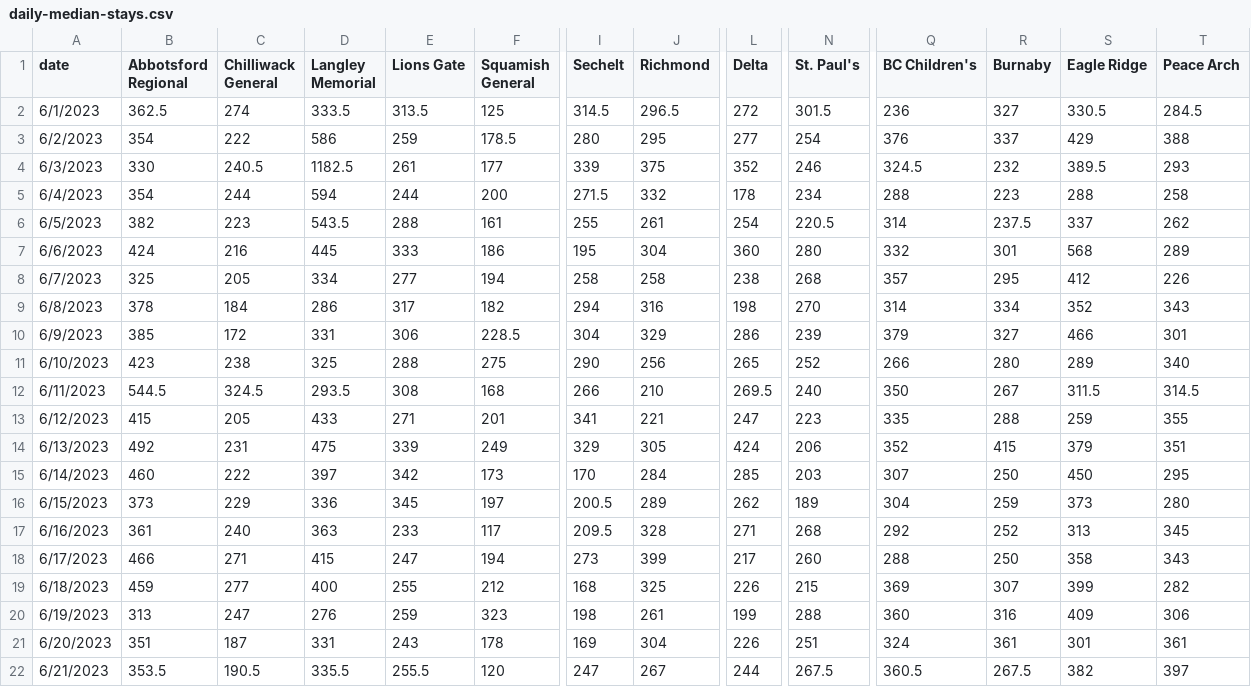
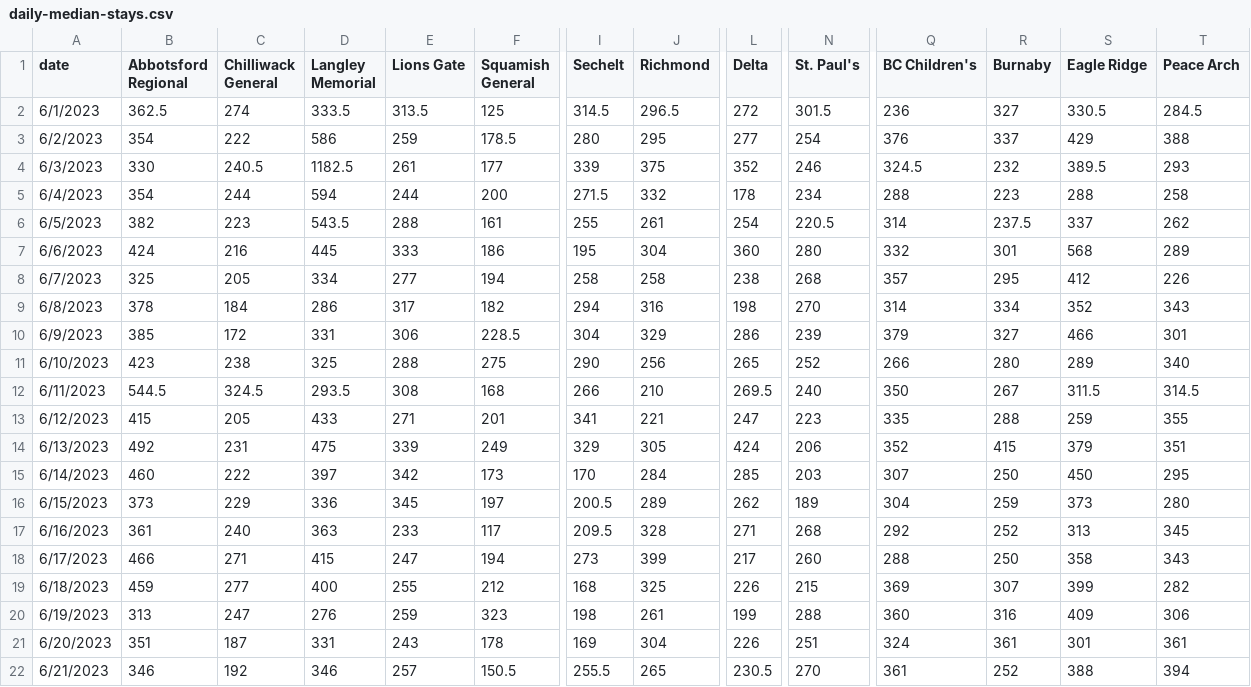
Before and after one commit to vs-postmedia/er-wait-time-scraper, a CSV file: data/daily-median-stays.csv, drawn as a sheet; only a part is shown, gaps mark what is left out; the diff covers the shown part only; the diff names each change by its address in the sheet, - before the commit and + after, or states it on an @@ line.

```diff
--- a/data/daily-median-stays.csv
+++ b/data/daily-median-stays.csv
-B22 (Abbotsford Regional): 353.5
+B22 (Abbotsford Regional): 346
-C22 (Chilliwack General): 190.5
+C22 (Chilliwack General): 192
-D22 (Langley Memorial): 335.5
+D22 (Langley Memorial): 346
-E22 (Lions Gate): 255.5
+E22 (Lions Gate): 257
-F22 (Squamish General): 120
+F22 (Squamish General): 150.5
-I22 (Sechelt): 247
+I22 (Sechelt): 255.5
-J22 (Richmond): 267
+J22 (Richmond): 265
-L22 (Delta): 244
+L22 (Delta): 230.5
-N22 (St. Paul's): 267.5
+N22 (St. Paul's): 270
-Q22 (BC Children's): 360.5
+Q22 (BC Children's): 361
-R22 (Burnaby): 267.5
+R22 (Burnaby): 252
-S22 (Eagle Ridge): 382
+S22 (Eagle Ridge): 388
-T22 (Peace Arch): 397
+T22 (Peace Arch): 394
```
Also changed, not shown: 1 edited cell elsewhere in this file, data/daily-median-waits.csv, data/data.csv, 1 other file.
